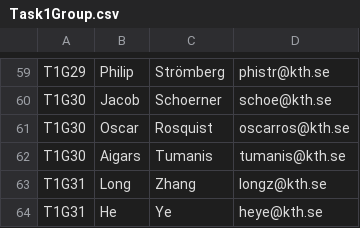
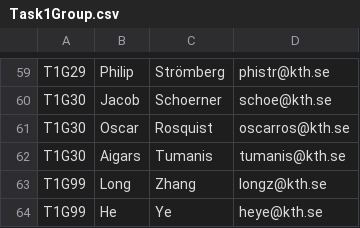
Before and after one commit to KTH/devops-course, a CSV file: groups/Task1Group.csv, drawn as a sheet; only a part is shown, gaps mark what is left out.

Commit message:
Update Task1Group.csv

```diff
--- a/groups/Task1Group.csv
+++ b/groups/Task1Group.csv
@@ -62,3 +62,3 @@ T1G30,Oscar,Rosquist,oscarros@kth.se
 T1G30,Aigars,Tumanis,tumanis@kth.se
-T1G31,Long,Zhang,longz@kth.se
-T1G31,He,Ye,heye@kth.se
+T1G99,Long,Zhang,longz@kth.se
+T1G99,He,Ye,heye@kth.se
```
